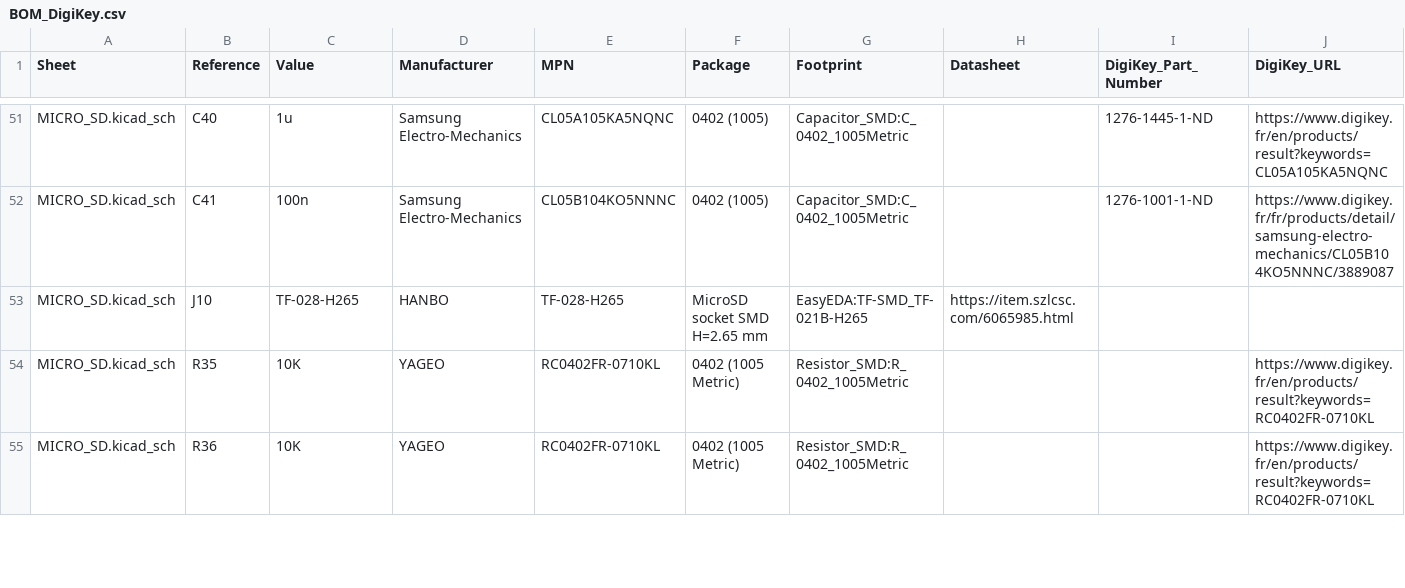
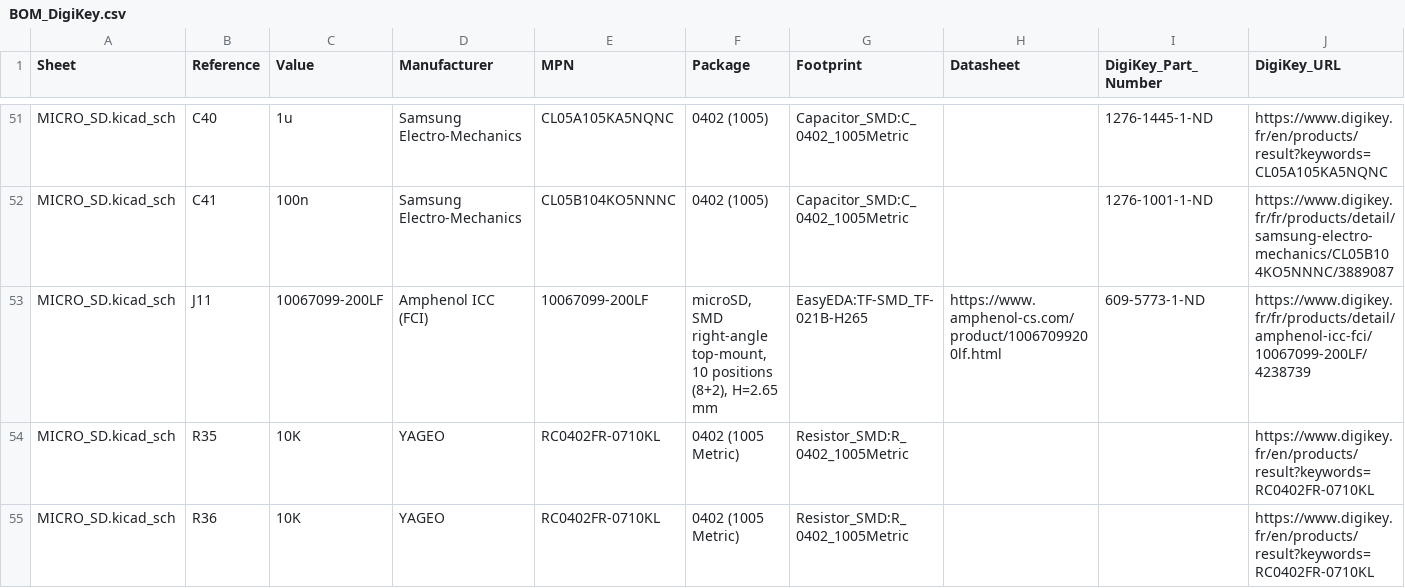
Before and after one commit to OliviezGit/FC_01, a CSV file: BOM_DigiKey.csv, drawn as a sheet; only a part is shown, gaps mark what is left out; removed rows and columns are numbered as before the commit, all else as after; rows hold the shown columns only; the diff names each change by its address in the sheet, - before the commit and + after, or states it on an @@ line.

Commit message:
Update microSD BOM to active Amphenol 10067099-200LF

```diff
--- a/BOM_DigiKey.csv
+++ b/BOM_DigiKey.csv
-row 53: MICRO_SD.kicad_sch | J10 | TF-028-H265 | HANBO | TF-028-H265 | MicroSD socket SMD H=2.65 mm | EasyEDA:TF-SMD_TF-021B-H265 | https://item.szlcsc.com/6065985.html
+row 53: MICRO_SD.kicad_sch | J11 | 10067099-200LF | Amphenol ICC (FCI) | 10067099-200LF | microSD, SMD right-angle top-mount, 10 positions (8+2), H=2.65 mm | EasyEDA:TF-SMD_TF-021B-H265 | https://www.amphenol-cs.com/product/10067099200lf.html | 609-5773-1-ND | https://www.digikey.fr/fr/products/detail/amphenol-icc-fci/10067099-200LF/4238739
```
